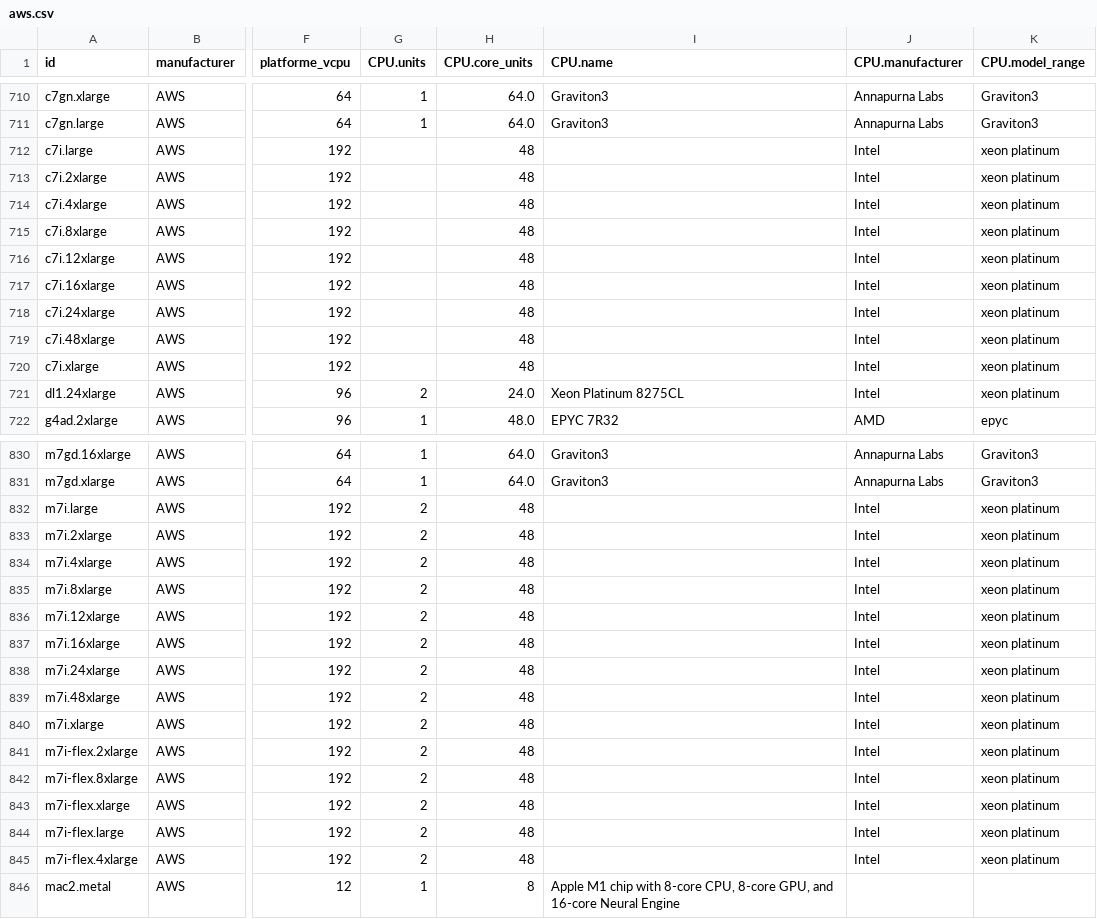
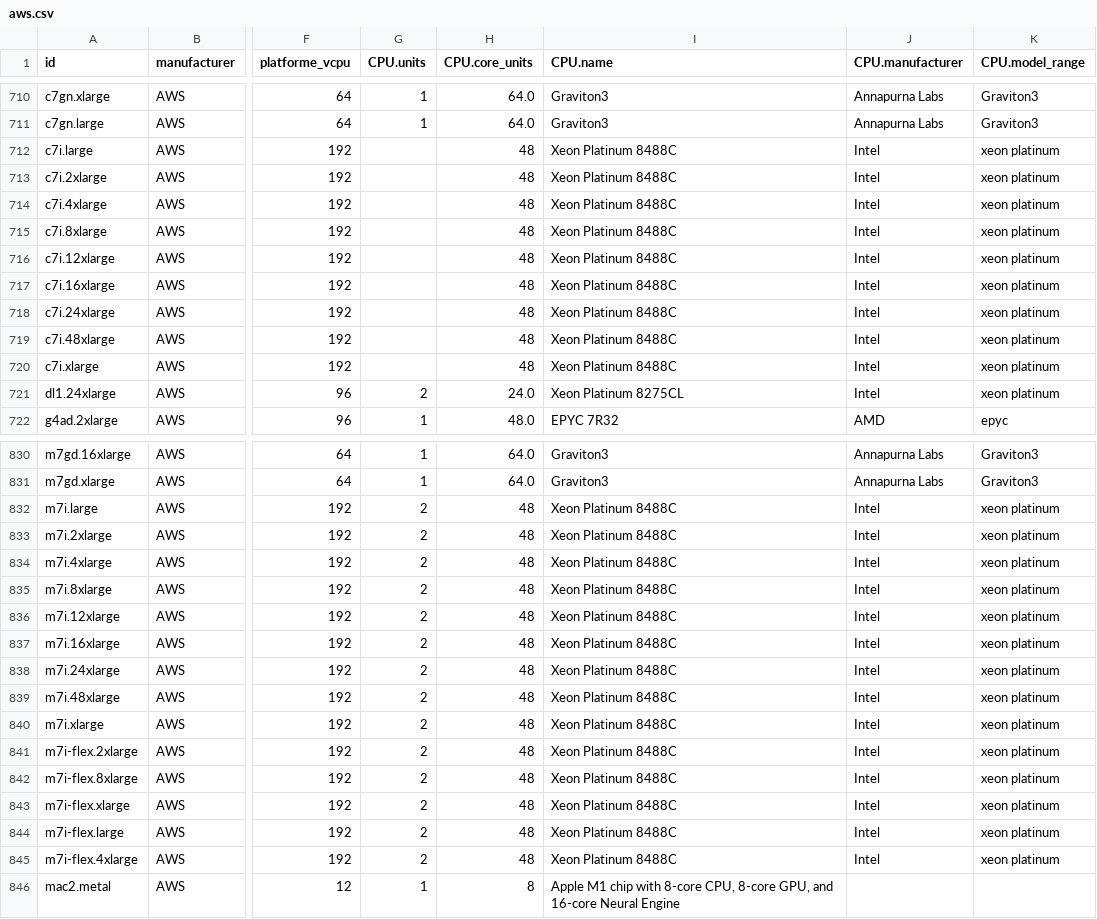
Before and after one commit to Boavizta/boaviztapi, a CSV file: boaviztapi/data/archetypes/cloud/aws.csv, drawn as a sheet; only a part is shown, gaps mark what is left out; the diff covers the shown part only; the diff names each change by its address in the sheet, - before the commit and + after, or states it on an @@ line.

Commit message:
Change CPU.name
Co-authored-by: Benjamin DAVY <31283191+benjamindavyteads@users.noreply.github.com>

```diff
--- a/boaviztapi/data/archetypes/cloud/aws.csv
+++ b/boaviztapi/data/archetypes/cloud/aws.csv
-I712:I720 (CPU.name): (empty)
+I712:I720 (CPU.name): Xeon Platinum 8488C
-I832:I845 (CPU.name): (empty)
+I832:I845 (CPU.name): Xeon Platinum 8488C
```
Also changed, not shown: 8 edited cells elsewhere in this file.
